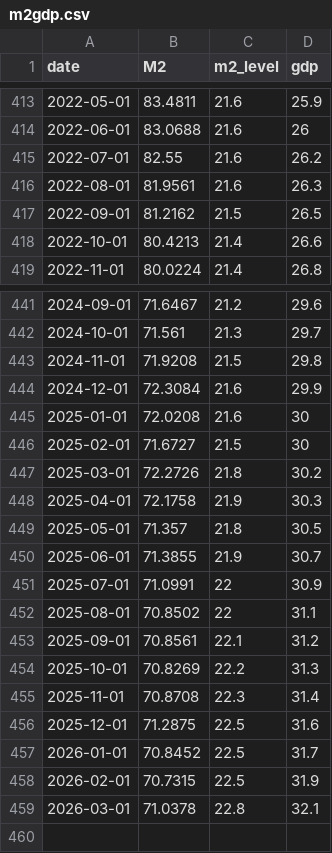
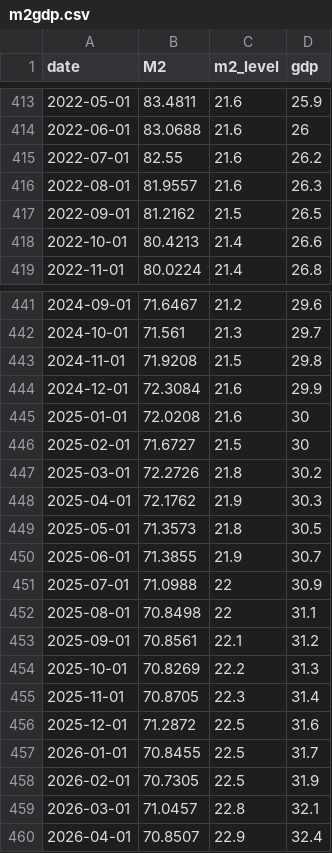
Before and after one commit to bdecon/bdecon.github.io, a CSV file: files/m2gdp.csv, drawn as a sheet; only a part is shown, gaps mark what is left out.

```diff
--- a/files/m2gdp.csv
+++ b/files/m2gdp.csv
@@ -415,3 +415,3 @@ date,M2,m2_level,gdp
 2022-07-01,82.55,21.6,26.2
-2022-08-01,81.9561,21.6,26.3
+2022-08-01,81.9557,21.6,26.3
 2022-09-01,81.2162,21.5,26.5
@@ -447,13 +447,14 @@ date,M2,m2_level,gdp
 2025-03-01,72.2726,21.8,30.2
-2025-04-01,72.1758,21.9,30.3
-2025-05-01,71.357,21.8,30.5
+2025-04-01,72.1762,21.9,30.3
+2025-05-01,71.3573,21.8,30.5
 2025-06-01,71.3855,21.9,30.7
-2025-07-01,71.0991,22,30.9
-2025-08-01,70.8502,22,31.1
+2025-07-01,71.0988,22,30.9
+2025-08-01,70.8498,22,31.1
 2025-09-01,70.8561,22.1,31.2
 2025-10-01,70.8269,22.2,31.3
-2025-11-01,70.8708,22.3,31.4
-2025-12-01,71.2875,22.5,31.6
-2026-01-01,70.8452,22.5,31.7
-2026-02-01,70.7315,22.5,31.9
-2026-03-01,71.0378,22.8,32.1
+2025-11-01,70.8705,22.3,31.4
+2025-12-01,71.2872,22.5,31.6
+2026-01-01,70.8455,22.5,31.7
+2026-02-01,70.7305,22.5,31.9
+2026-03-01,71.0457,22.8,32.1
+2026-04-01,70.8507,22.9,32.4
```
Also changed, not shown: files/ffrate.csv, files/ffrate_weekly.csv, 10 other files.
